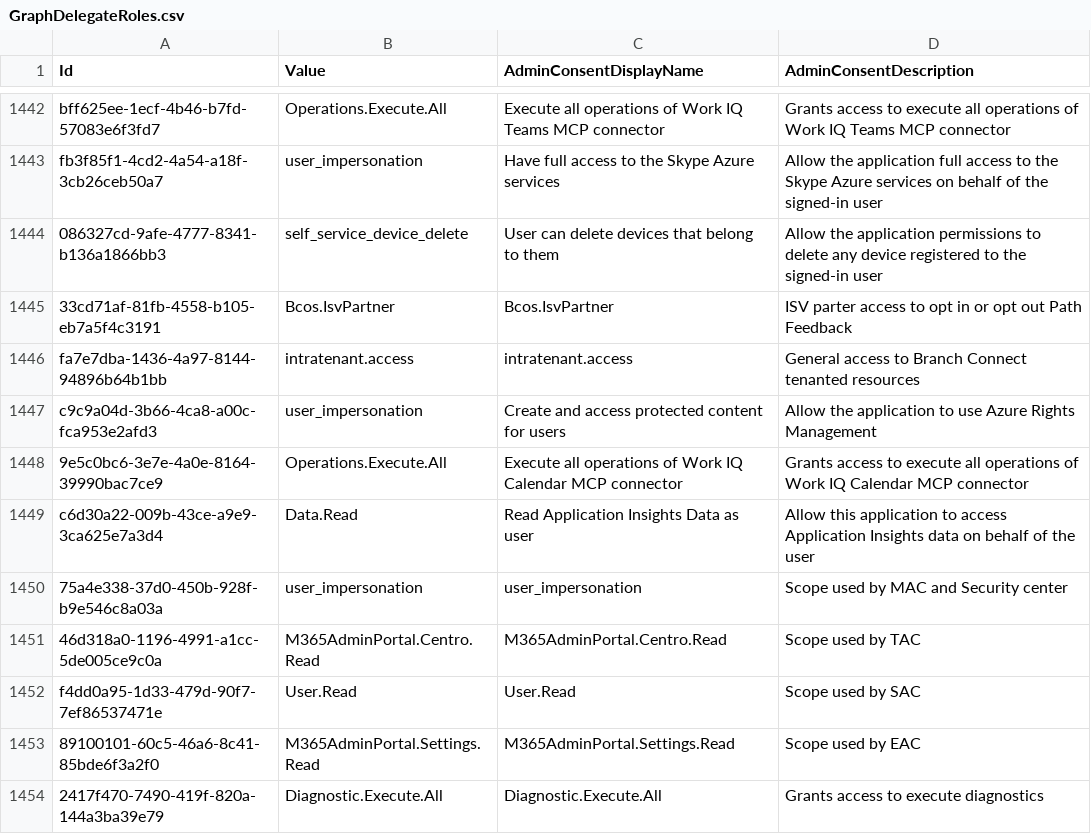
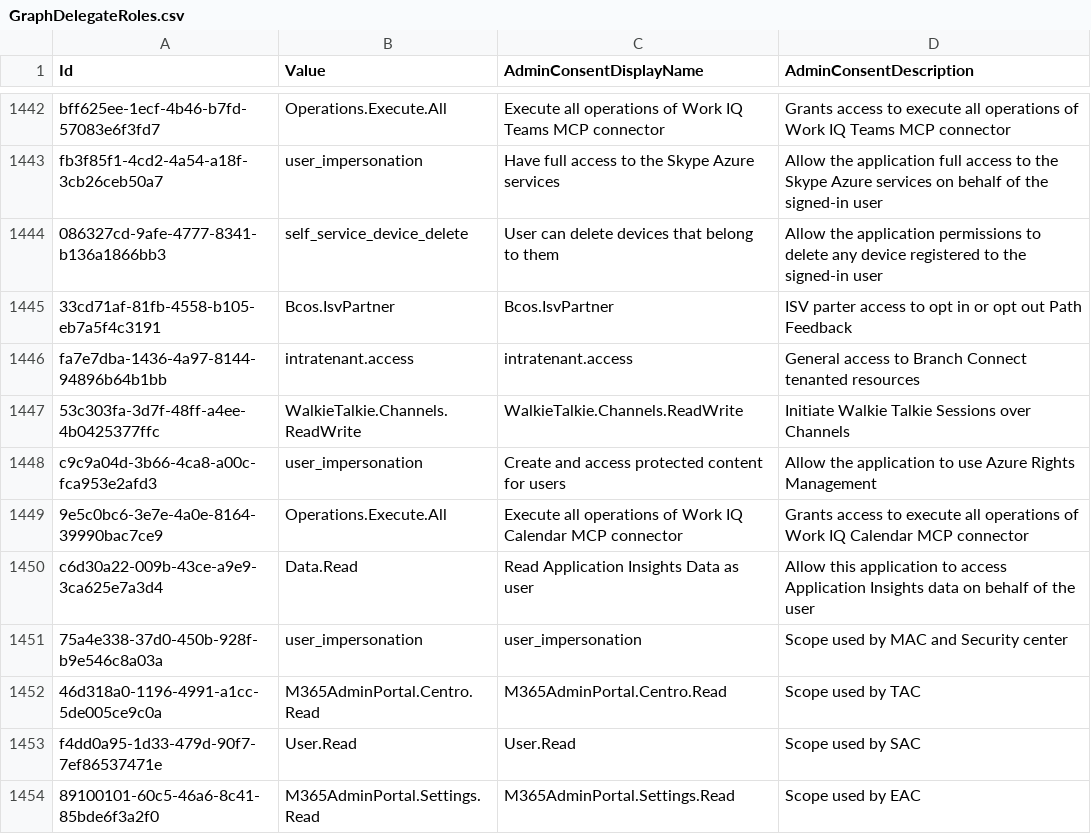
Before and after one commit to Palasito/microsoft-id-resolver, a CSV file: _info/GraphDelegateRoles.csv, drawn as a sheet; only a part is shown, gaps mark what is left out; the shorter side is filled out with more unchanged rows.

```diff
--- a/_info/GraphDelegateRoles.csv
+++ b/_info/GraphDelegateRoles.csv
@@ -1446,2 +1446,3 @@
 "fa7e7dba-1436-4a97-8144-94896b64b1bb","intratenant.access","intratenant.access","General access to Branch Connect tenanted resources"
+"53c303fa-3d7f-48ff-a4ee-4b0425377ffc","WalkieTalkie.Channels.ReadWrite","WalkieTalkie.Channels.ReadWrite","Initiate Walkie Talkie Sessions over Channels"
 "c9c9a04d-3b66-4ca8-a00c-fca953e2afd3","user_impersonation","Create and access protected content for users","Allow the application to use Azure Rights Management"
```
Also changed, not shown: _info/GraphAppRoles.csv, _info/MicrosoftApps.csv, 5 other files.
